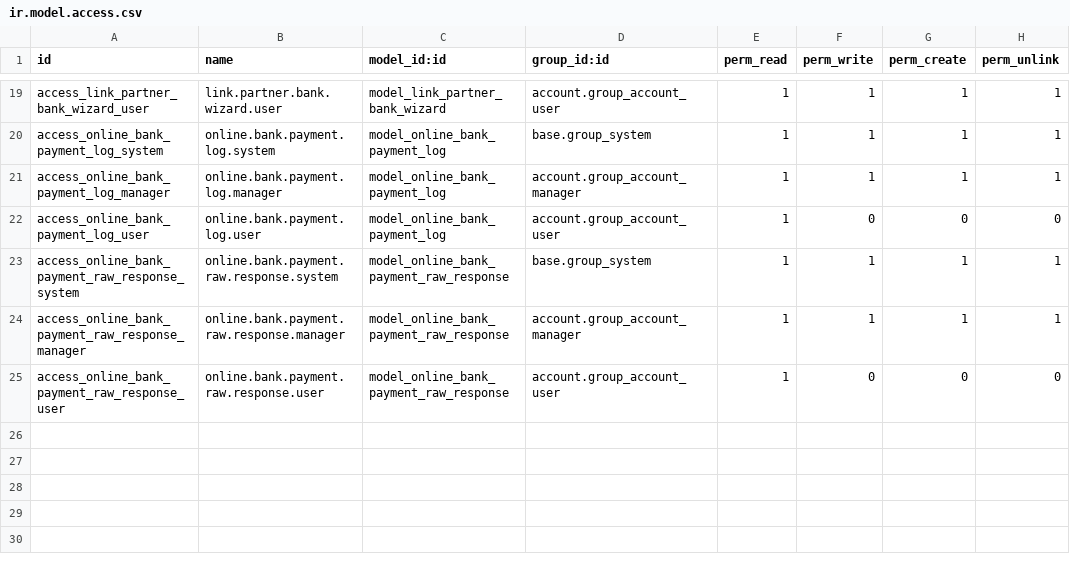
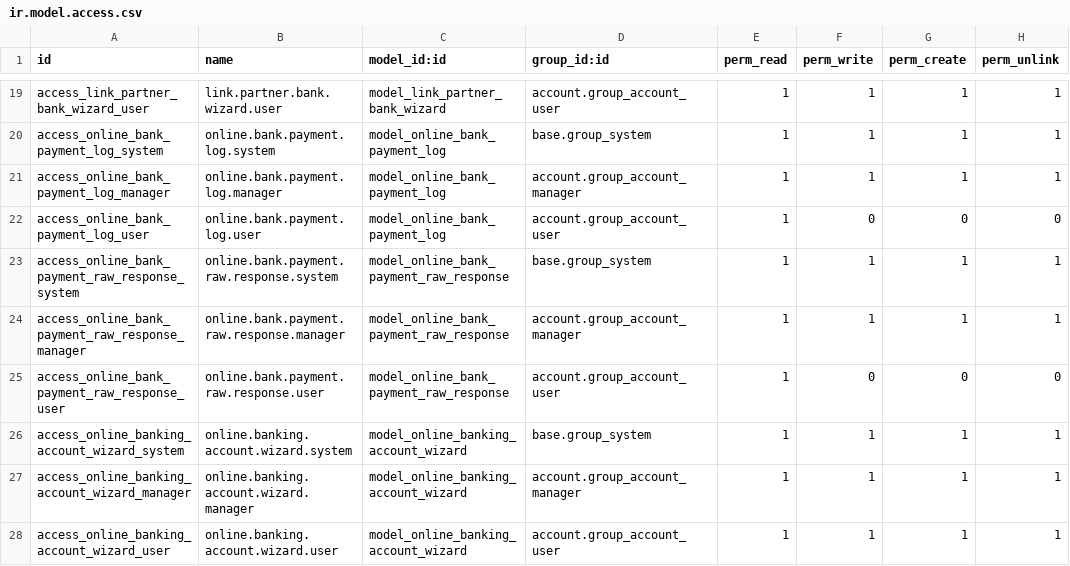
Before and after one commit to OCA-Finland/dev-test, a CSV file: l10n_fi_bank_connectors/security/ir.model.access.csv, drawn as a sheet; only a part is shown, gaps mark what is left out; the diff names each change by its address in the sheet, - before the commit and + after, or states it on an @@ line.

Commit message:
updated bank connectors

```diff
--- a/l10n_fi_bank_connectors/security/ir.model.access.csv
+++ b/l10n_fi_bank_connectors/security/ir.model.access.csv
+row 26: access_online_banking_account_wizard_system | online.banking.account.wizard.system | model_online_banking_account_wizard | base.group_system | 1 | 1 | 1 | 1
+row 27: access_online_banking_account_wizard_manager | online.banking.account.wizard.manager | model_online_banking_account_wizard | account.group_account_manager | 1 | 1 | 1 | 1
+row 28: access_online_banking_account_wizard_user | online.banking.account.wizard.user | model_online_banking_account_wizard | account.group_account_user | 1 | 1 | 1 | 1
```
Also changed, not shown: 8 other files.
